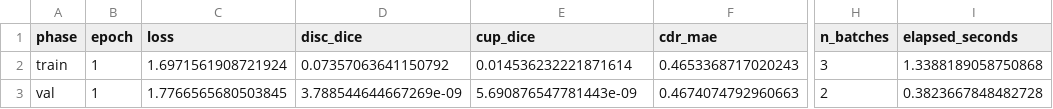
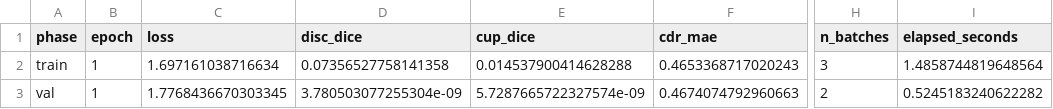
Before and after one commit to Rjashby1/Automated-Glaucoma-Screening-Using-AI-Enhanced-Ophthalmoscopy, a CSV file: reports/training/baseline_unet_smoke_test_summary.csv, drawn as a sheet; only a part is shown, gaps mark what is left out; the diff names each change by its address in the sheet, - before the commit and + after, or states it on an @@ line.

```diff
--- a/reports/training/baseline_unet_smoke_test_summary.csv
+++ b/reports/training/baseline_unet_smoke_test_summary.csv
-C2 (loss): 1.6971561908721924
+C2 (loss): 1.697161038716634
-D2 (disc_dice): 0.07357063641150792
+D2 (disc_dice): 0.07356527758141358
-E2 (cup_dice): 0.014536232221871614
+E2 (cup_dice): 0.014537900414628288
-I2 (elapsed_seconds): 1.3388189058750868
+I2 (elapsed_seconds): 1.4858744819648564
-C3 (loss): 1.7766565680503845
+C3 (loss): 1.7768436670303345
-D3 (disc_dice): 3.788544644667269e-09
+D3 (disc_dice): 3.780503077255304e-09
-E3 (cup_dice): 5.690876547781443e-09
+E3 (cup_dice): 5.7287665722327574e-09
-I3 (elapsed_seconds): 0.3823667848482728
+I3 (elapsed_seconds): 0.5245183240622282
```
Also changed, not shown: reports/training/baseline_unet_resnet18_256px_5epoch_training_history.csv, reports/training/baseline_unet_resnet18_256px_5epoch_training_summary.csv, 1 other file.
